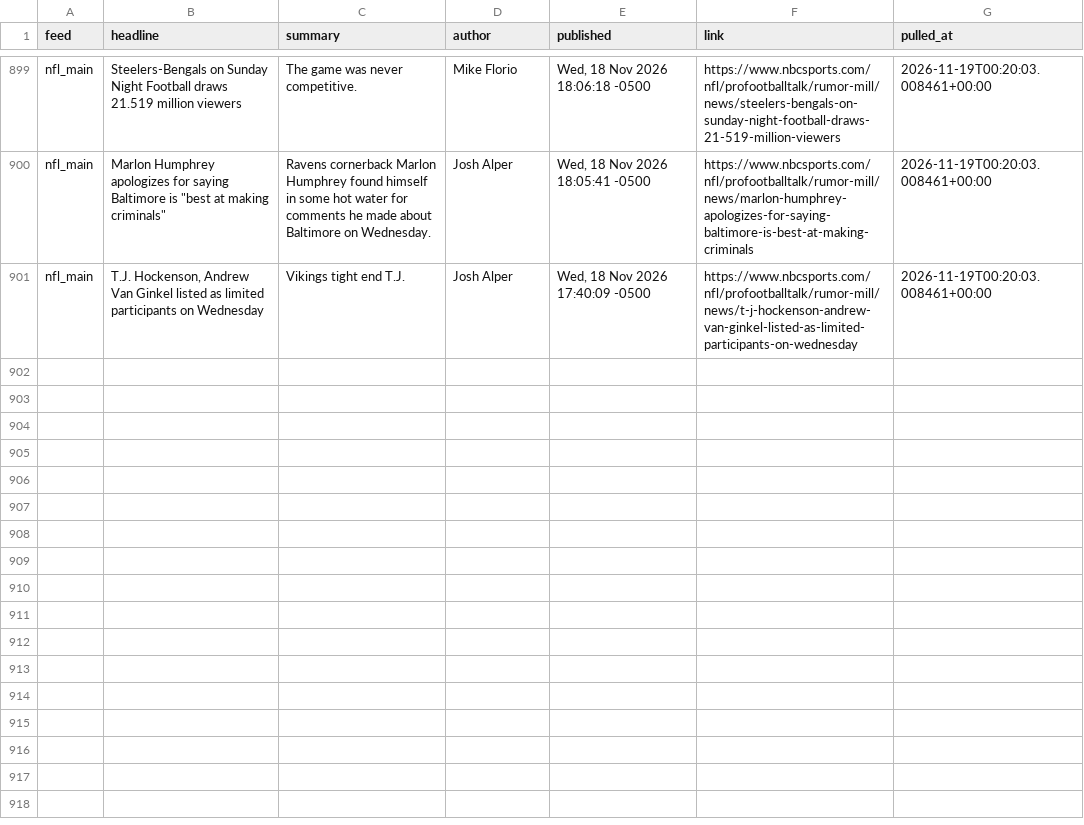
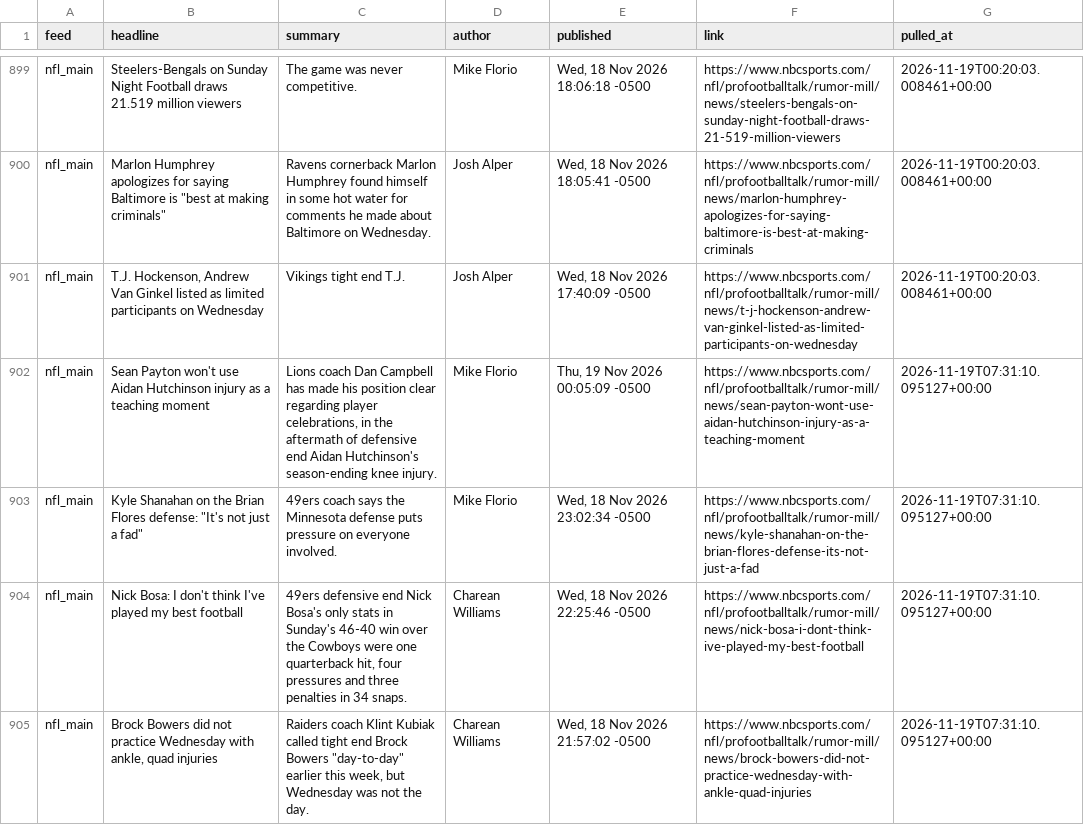
Before and after one commit to alexanderseaney-sketch/ParlayModel, a CSV file: data/raw/nbcsports_news.csv, drawn as a sheet; only a part is shown, gaps mark what is left out; the diff names each change by its address in the sheet, - before the commit and + after, or states it on an @@ line.

```diff
--- a/data/raw/nbcsports_news.csv
+++ b/data/raw/nbcsports_news.csv
+row 902: nfl_main | Sean Payton won't use Aidan Hutchinson injury as a teaching moment | Lions coach Dan Campbell has made his position clear regarding player celebrations, in the aftermath of defensive end Aidan Hutchinson's season-ending knee injury. | Mike Florio | Thu, 19 Nov 2026 00:05:09 -0500 | https://www.nbcsports.com/nfl/profootballtalk/rumor-mill/news/sean-payton-wont-use-aidan-hutchinson-injury-as-a-teaching-moment | 2026-11-19T07:31:10.095127+00:00
+row 903: nfl_main | Kyle Shanahan on the Brian Flores defense: "It's not just a fad" | 49ers coach says the Minnesota defense puts pressure on everyone involved. | Mike Florio | Wed, 18 Nov 2026 23:02:34 -0500 | https://www.nbcsports.com/nfl/profootballtalk/rumor-mill/news/kyle-shanahan-on-the-brian-flores-defense-its-not-just-a-fad | 2026-11-19T07:31:10.095127+00:00
+row 904: nfl_main | Nick Bosa: I don't think I've played my best football | 49ers defensive end Nick Bosa's only stats in Sunday's 46-40 win over the Cowboys were one quarterback hit, four pressures and three penalties in 34 snaps. | Charean Williams | Wed, 18 Nov 2026 22:25:46 -0500 | https://www.nbcsports.com/nfl/profootballtalk/rumor-mill/news/nick-bosa-i-dont-think-ive-played-my-best-football | 2026-11-19T07:31:10.095127+00:00
+row 905: nfl_main | Brock Bowers did not practice Wednesday with ankle, quad injuries | Raiders coach Klint Kubiak called tight end Brock Bowers "day-to-day" earlier this week, but Wednesday was not the day. | Charean Williams | Wed, 18 Nov 2026 21:57:02 -0500 | https://www.nbcsports.com/nfl/profootballtalk/rumor-mill/news/brock-bowers-did-not-practice-wednesday-with-ankle-quad-injuries | 2026-11-19T07:31:10.095127+00:00
```
Also changed, not shown: data/raw/footballguys_depth.csv, data/raw/nfl_rosters.csv, 10 other files.
